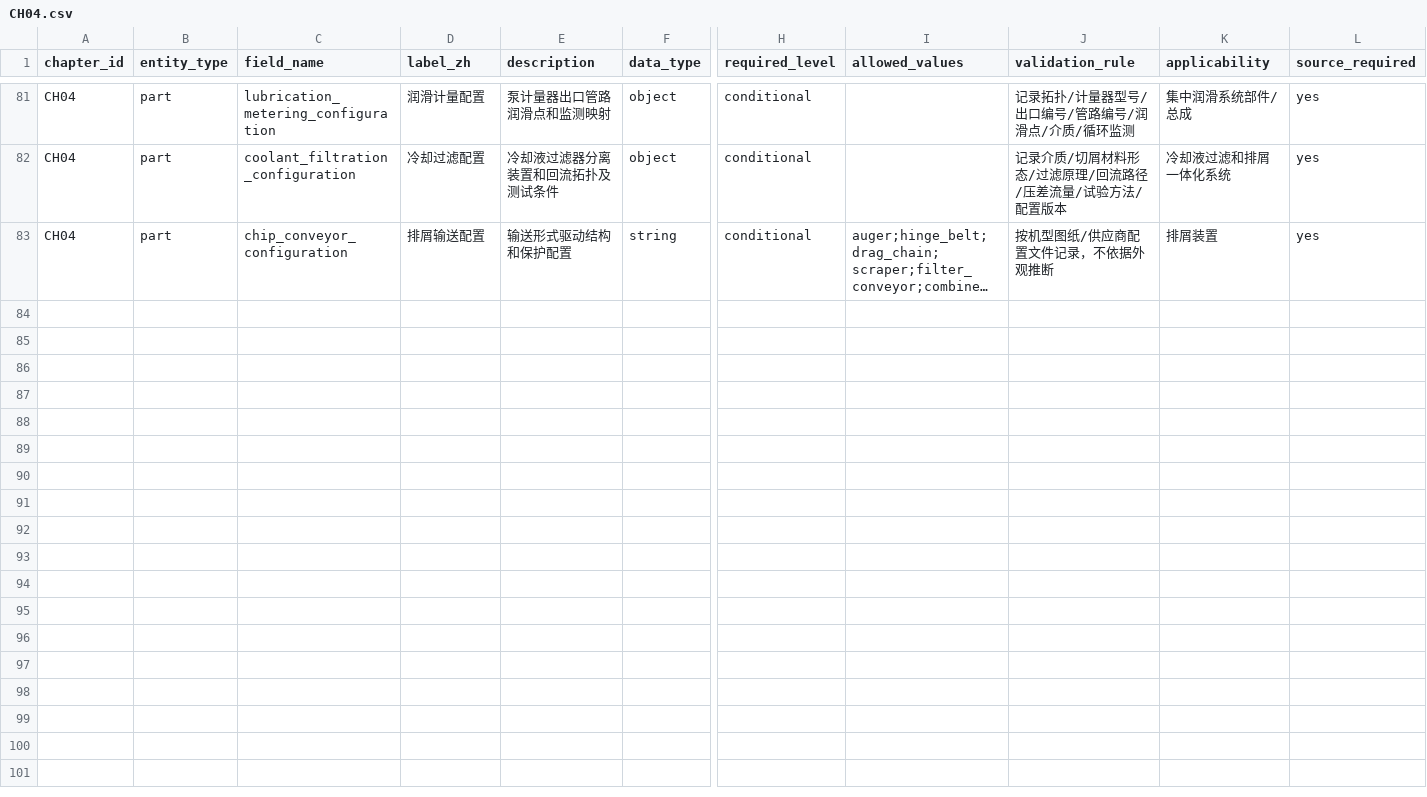
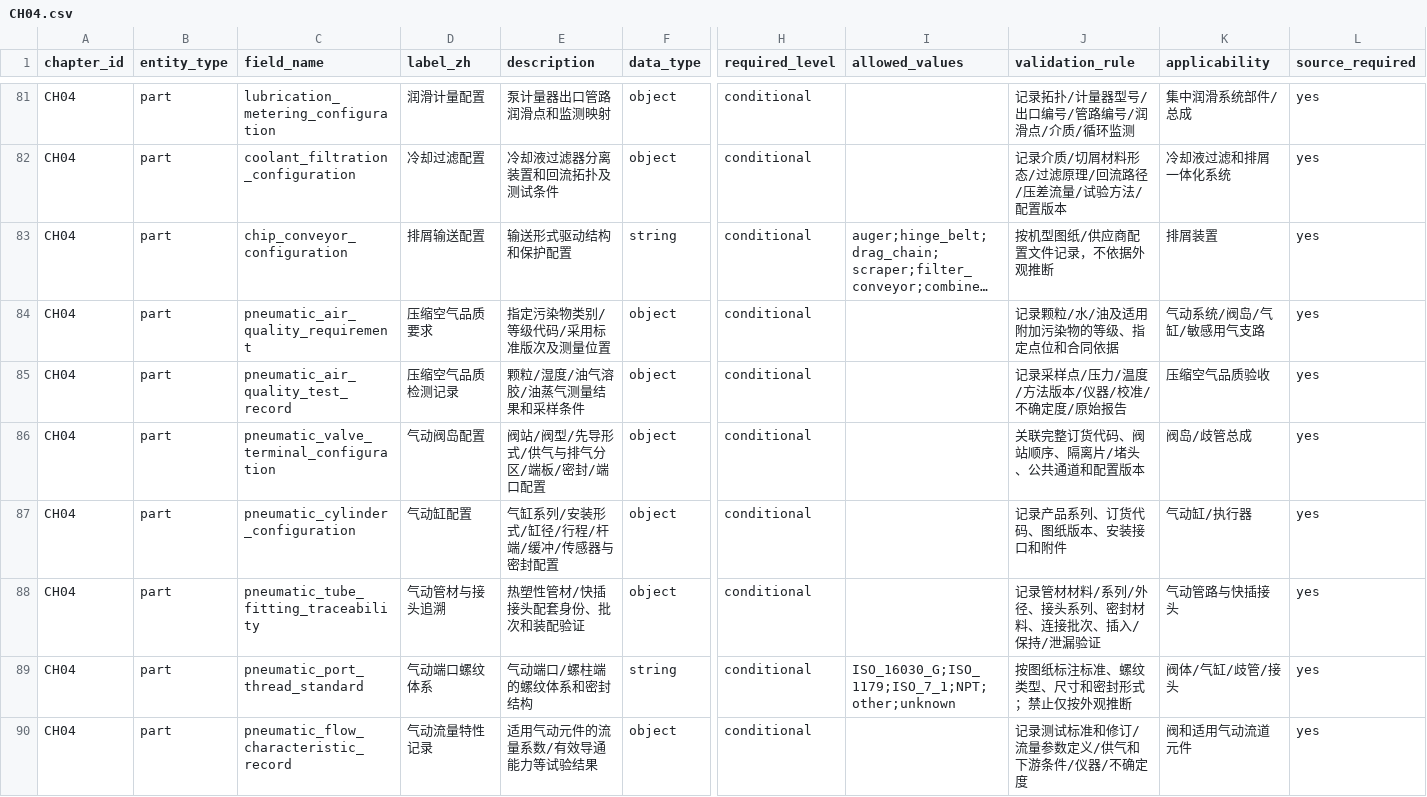
Before and after one commit to rexyll/cnc-knowledge, a CSV file: docs/data-model/chapter-dictionaries/CH04.csv, drawn as a sheet; only a part is shown, gaps mark what is left out; long unchanged cells end in …; rows hold the shown columns only; the diff names each change by its address in the sheet, - before the commit and + after, or states it on an @@ line.

Commit message:
docs(ch04): deepen pneumatic manufacturing and air quality QA

```diff
--- a/docs/data-model/chapter-dictionaries/CH04.csv
+++ b/docs/data-model/chapter-dictionaries/CH04.csv
+row 84: CH04 | part | pneumatic_air_quality_requirement | 压缩空气品质要求 | 指定污染物类别/等级代码/采用标准版次及测量位置 | object | conditional |  | 记录颗粒/水/油及适用附加污染物的等级、指定点位和合同依据 | 气动系统/阀岛/气缸/敏感用气支路 | yes
+row 85: CH04 | part | pneumatic_air_quality_test_record | 压缩空气品质检测记录 | 颗粒/湿度/油气溶胶/油蒸气测量结果和采样条件 | object | conditional |  | 记录采样点/压力/温度/方法版本/仪器/校准/不确定度/原始报告 | 压缩空气品质验收 | yes
+row 86: CH04 | part | pneumatic_valve_terminal_configuration | 气动阀岛配置 | 阀站/阀型/先导形式/供气与排气分区/端板/密封/端口配置 | object | conditional |  | 关联完整订货代码、阀站顺序、隔离片/堵头、公共通道和配置版本 | 阀岛/歧管总成 | yes
+row 87: CH04 | part | pneumatic_cylinder_configuration | 气动缸配置 | 气缸系列/安装形式/缸径/行程/杆端/缓冲/传感器与密封配置 | object | conditional |  | 记录产品系列、订货代码、图纸版本、安装接口和附件 | 气动缸/执行器 | yes
+row 88: CH04 | part | pneumatic_tube_fitting_traceability | 气动管材与接头追溯 | 热塑性管材/快插接头配套身份、批次和装配验证 | object | conditional |  | 记录管材材料/系列/外径、接头系列、密封材料、连接批次、插入/保持/泄漏验证 | 气动管路与快插接头 | yes
+row 89: CH04 | part | pneumatic_port_thread_standard | 气动端口螺纹体系 | 气动端口/螺柱端的螺纹体系和密封结构 | string | conditional | ISO_16030_G;ISO_1179;ISO_7_1;NPT;other;unknown | 按图纸标注标准、螺纹类型、尺寸和密封形式；禁止仅按外观推断 | 阀体/气缸/歧管/接头 | yes
+row 90: CH04 | part | pneumatic_flow_characteristic_record | 气动流量特性记录 | 适用气动元件的流量系数/有效导通能力等试验结果 | object | conditional |  | 记录测试标准和修订/流量参数定义/供气和下游条件/仪器/不确定度 | 阀和适用气动流道元件 | yes
```
Also changed, not shown: resouces/04-components-materials-and-manufacturing/fluid-and-auxiliary-systems-standard-map.csv, resouces/04-components-materials-and-manufacturing/fluid-and-chip-system-inspection-template.csv, 16 other files.
